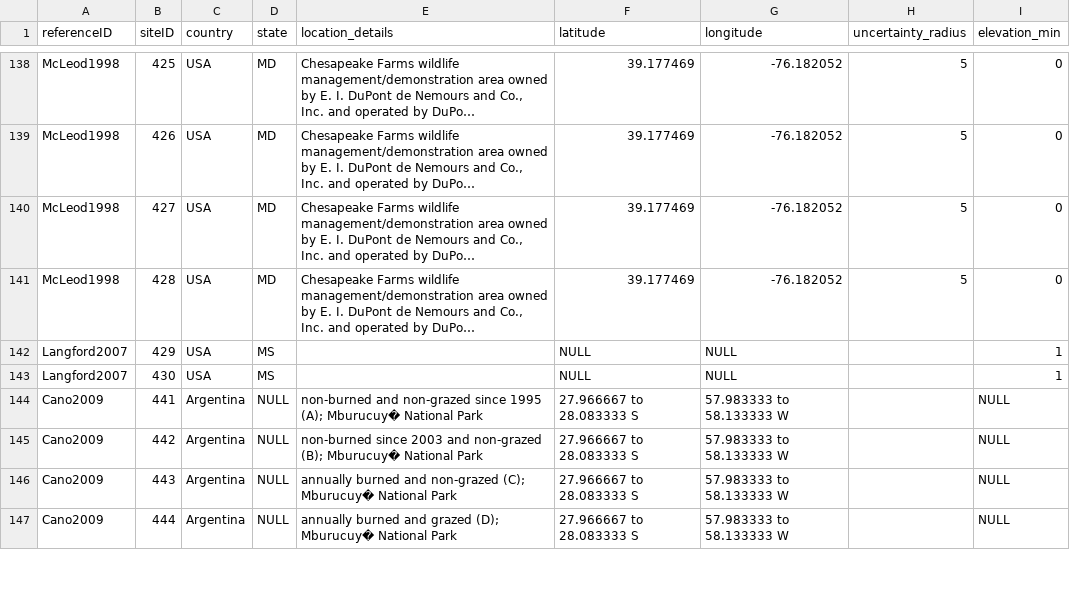
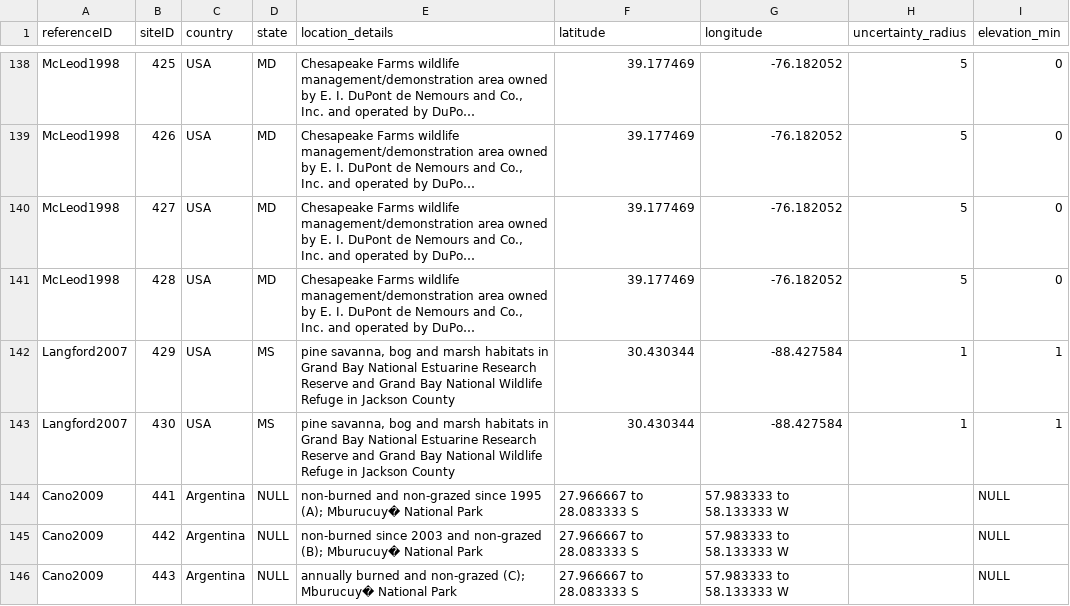
Before and after one commit to weecology/experimental-rads, a CSV file: sites_analysis_data.csv, drawn as a sheet; only a part is shown, gaps mark what is left out; the shorter side is filled out with more unchanged rows; long unchanged cells end in …; the diff names each change by its address in the sheet, - before the commit and + after, or states it on an @@ line.

Commit message:
Updated Langford2007
Added lat long, uncert, site details. comm abundances all OK.

```diff
--- a/sites_analysis_data.csv
+++ b/sites_analysis_data.csv
-E142:E143 (location_details): (empty)
+E142:E143 (location_details): pine savanna, bog and marsh habitats in Grand Bay National Estuarine Research Reserve and Grand Bay National Wildlife Refuge in Jackson County
-F142:F143 (latitude): NULL
+F142:F143 (latitude): 30.430344
-G142:G143 (longitude): NULL
+G142:G143 (longitude): -88.427584
-H142:H143 (uncertainty_radius): (empty)
+H142:H143 (uncertainty_radius): 1
```
Also changed, not shown: experiments_analysis_data.csv, ref_analysis_data.csv.
